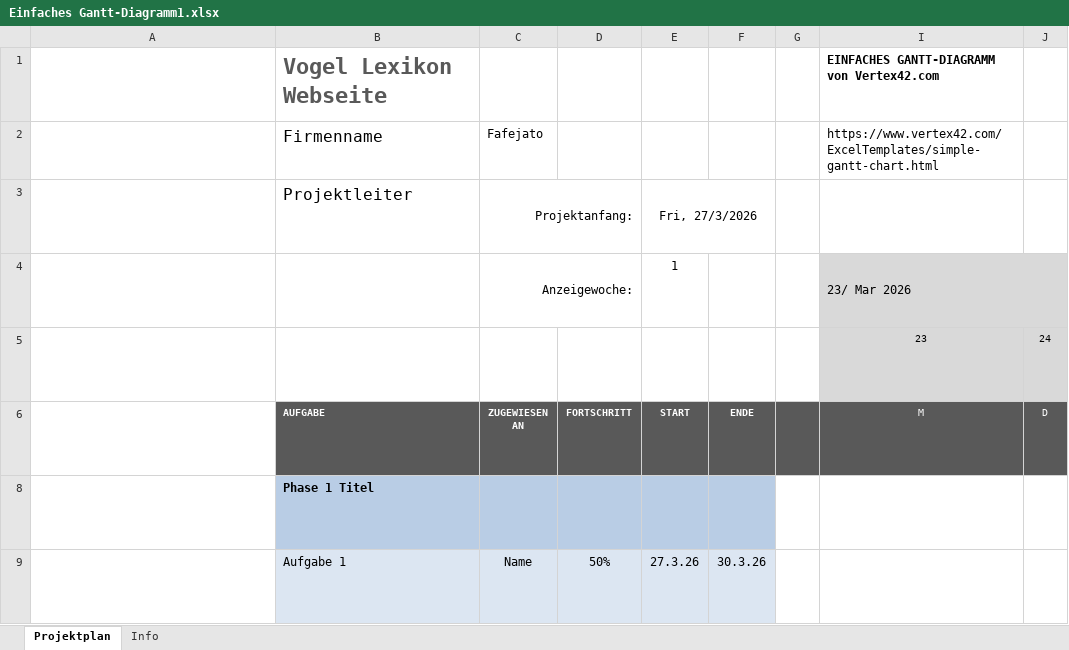
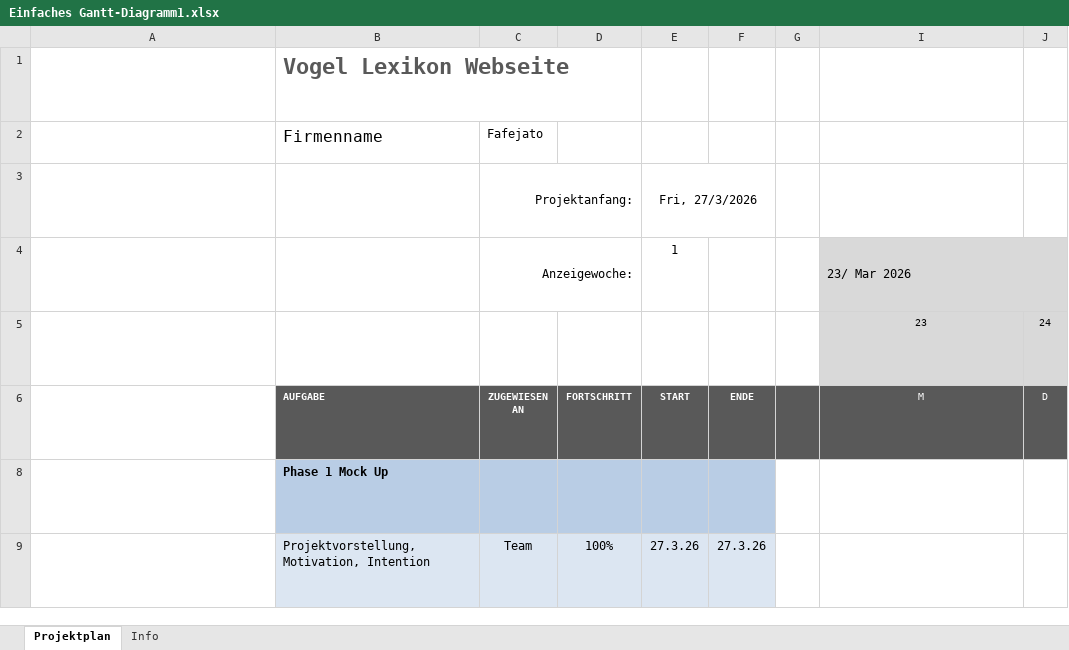
Before and after one commit to ysedsy/Webanwendungen, an Excel workbook: Gantt/Einfaches Gantt-Diagramm1.xlsx, sheet Projektplan, drawn as a sheet; only a part is shown; long unchanged cells end in …; values as stored, in another font and other column widths than the file's, no borders; conditional formats not drawn; the diff covers the shown part only; the diff names each change by its address in the sheet, - before the commit and + after, or states it on an @@ line.

Commit message:
Richtiges Gantt Diagram hinzugefügt :)

```diff
--- a/Gantt/Einfaches Gantt-Diagramm1.xlsx (sheet Projektplan)
+++ b/Gantt/Einfaches Gantt-Diagramm1.xlsx (sheet Projektplan)
-I1: EINFACHES GANTT-DIAGRAMM von Vertex42.com
+I1: (empty)
-I2: https://www.vertex42.com/ExcelTemplates/simple-gantt-chart.html
+I2: (empty)
-B3: Projektleiter
+B3: (empty)
-B8: Phase 1 Titel
+B8: Phase 1 Mock Up
-B9: Aufgabe 1
+B9: Projektvorstellung, Motivation, Intention
-C9: Name
+C9: Team
-D9: 50%
+D9: 100%
-F9: 30.3.26
+F9: 27.3.26
```
Also changed, not shown: 15 added rows, 14 removed rows and 8 edited cells elsewhere in this sheet, hidden cells.
